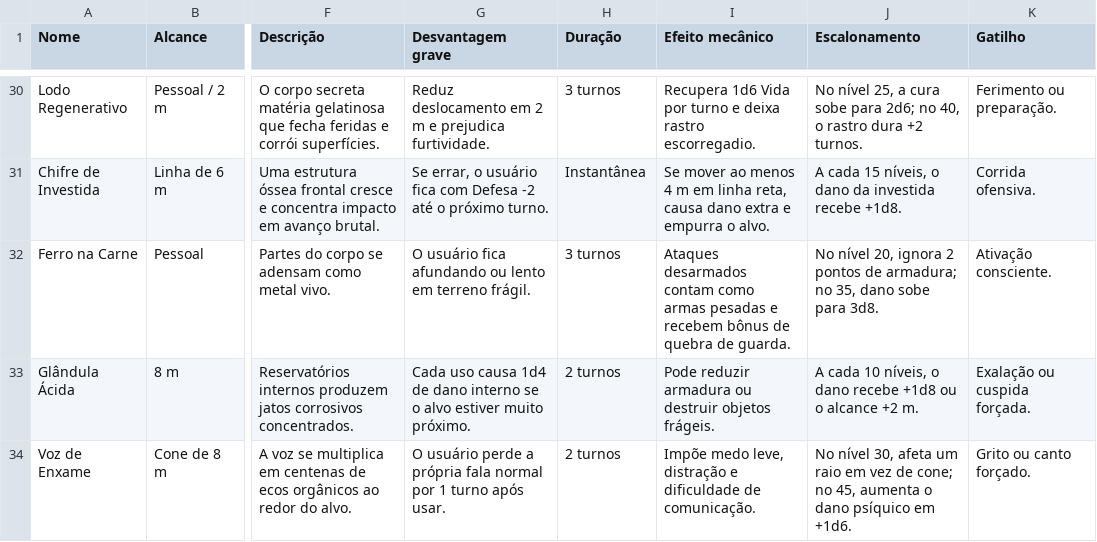
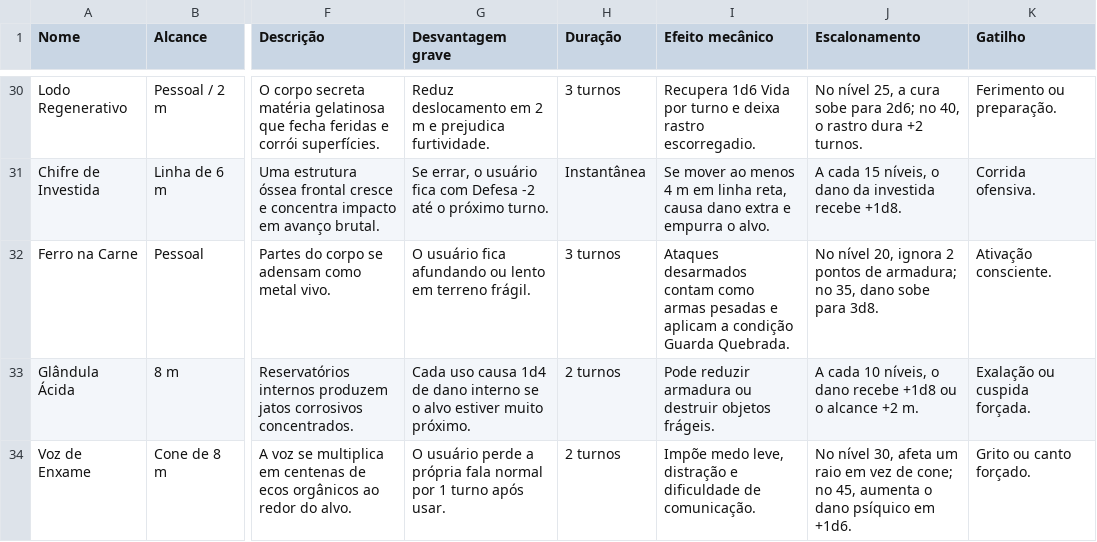
Before and after one commit to CiborgLuiz/Site-sistema-Desordem, a CSV file: Sistema/DESORDEM/Magias/Poderes Especiais 26d6446d688f44e7af5c7669b7b93d6a.csv, drawn as a sheet; only a part is shown, gaps mark what is left out; the diff names each change by its address in the sheet, - before the commit and + after, or states it on an @@ line.

```diff
--- a/Sistema/DESORDEM/Magias/Poderes Especiais 26d6446d688f44e7af5c7669b7b93d6a.csv
+++ b/Sistema/DESORDEM/Magias/Poderes Especiais 26d6446d688f44e7af5c7669b7b93d6a.csv
-I32 (Efeito mecânico): …pesadas e recebem bônus de quebra de guarda.
+I32 (Efeito mecânico): …pesadas e aplicam a condição Guarda Quebrada.
```
Also changed, not shown: Sistema/DESORDEM/Criar Personagem/Subclasses 4ff6f2db938a46e09513497027fc1d23.csv, Sistema/DESORDEM/Itens/Equipamentos d7ca8178912546b9a539ec5e7682bae5.csv, 30 other files.
